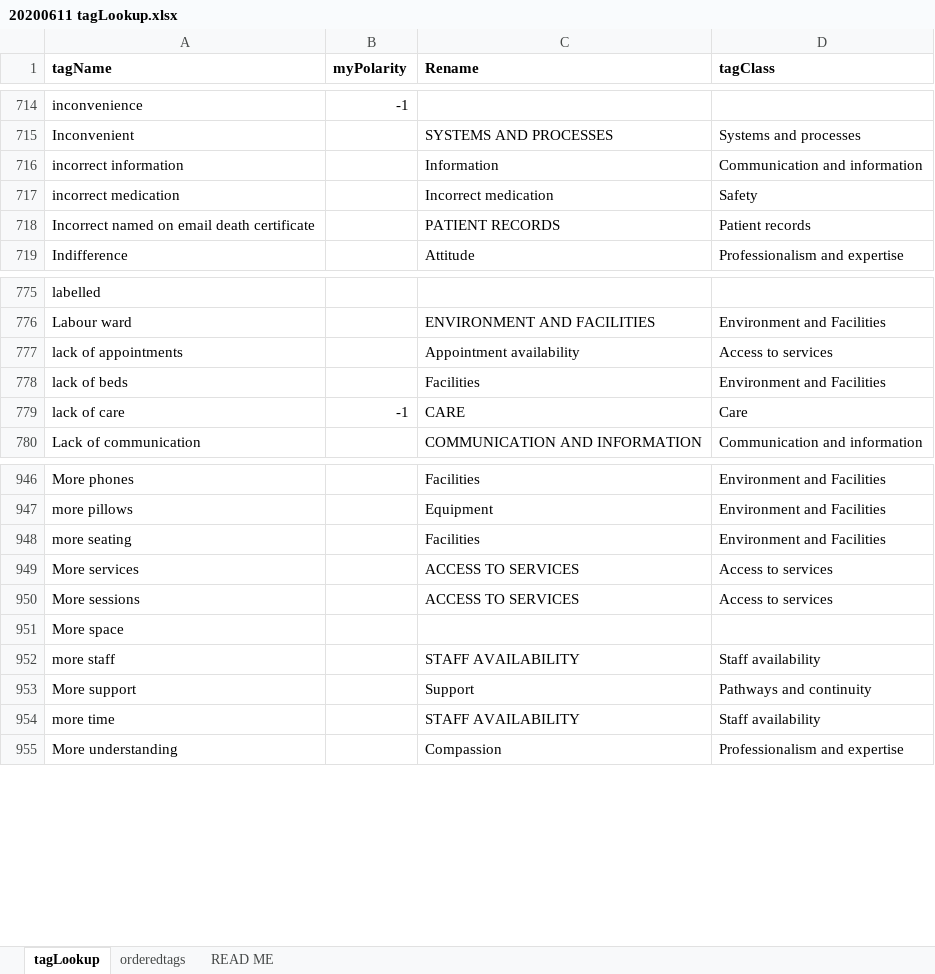
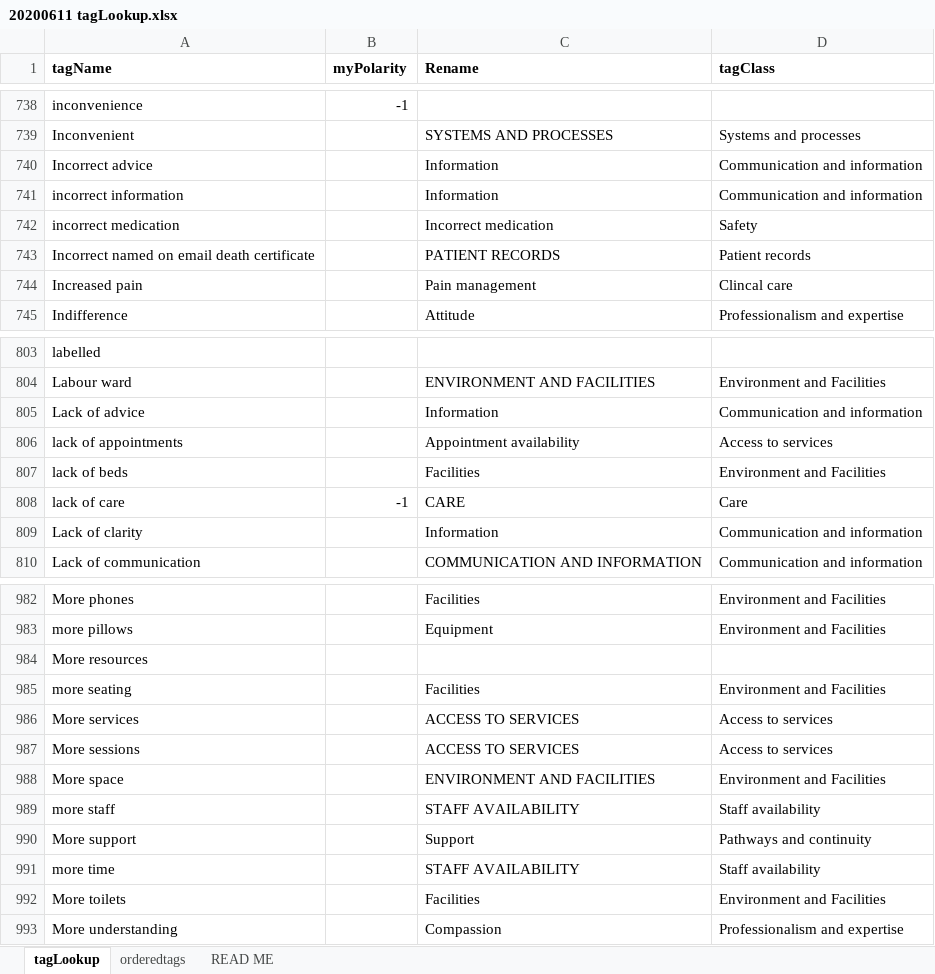
Before and after one commit to timnorwood/careopinionstoryboard, an Excel workbook: lookups/20200611 tagLookup.xlsx, sheet tagLookup, drawn as a sheet; only a part is shown, gaps mark what is left out; values as stored, in another font and other column widths than the file's, no borders; conditional formats not drawn; addresses are those after the commit; the diff covers the shown part only; the diff names each change by its address in the sheet, - before the commit and + after, or states it on an @@ line.

Commit message:
Update tags lookup

```diff
--- a/lookups/20200611 tagLookup.xlsx (sheet tagLookup)
+++ b/lookups/20200611 tagLookup.xlsx (sheet tagLookup)
+row 740: Incorrect advice |  | Information | Communication and information
+row 744: Increased pain |  | Pain management | Clincal care
+row 805: Lack of advice |  | Information | Communication and information
+row 809: Lack of clarity |  | Information | Communication and information
+row 984: More resources
-C988 (Rename): (empty)
+C988 (Rename): ENVIRONMENT AND FACILITIES
-D988 (tagClass): (empty)
+D988 (tagClass): Environment and Facilities
+row 992: More toilets |  | Facilities | Environment and Facilities
```
Also changed, not shown: 58 added rows, 2 removed rows and 34 edited cells elsewhere in this sheet, formulas that keep their value.
